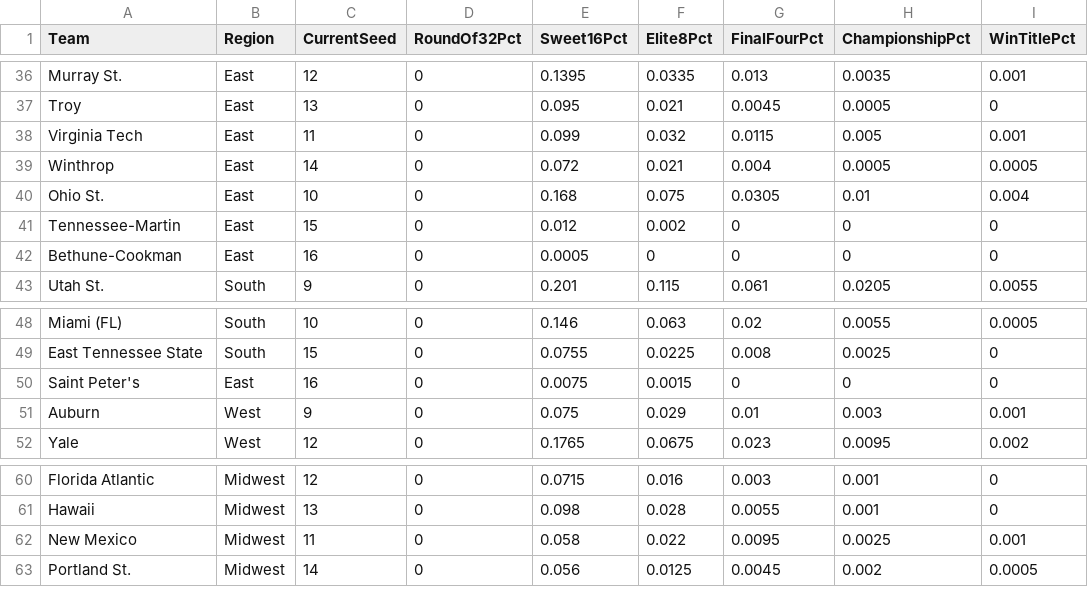
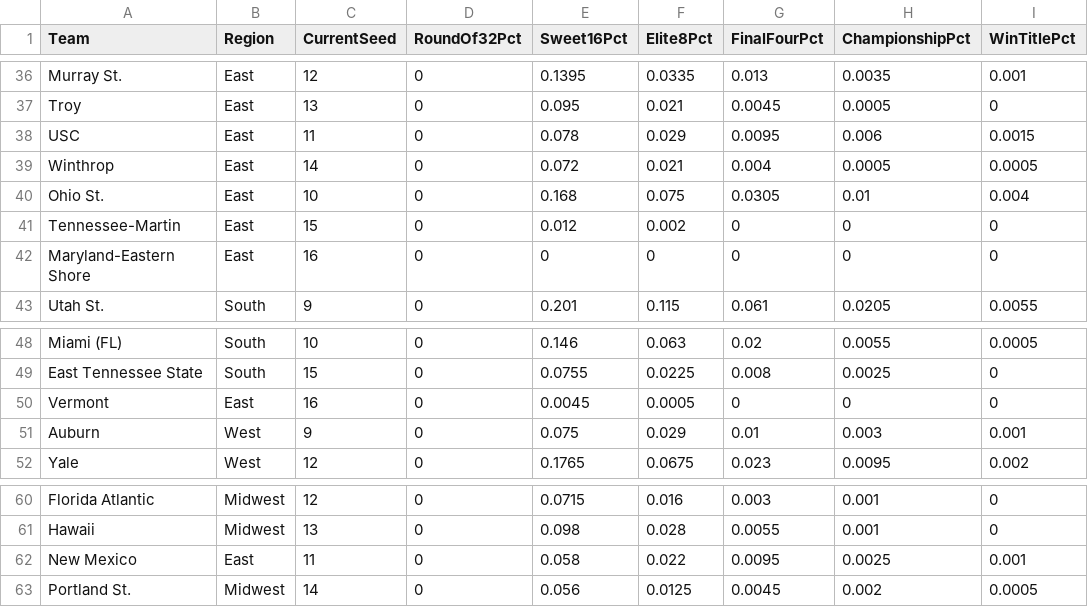
Before and after one commit to andrewbrantner-wq/bbmi, a CSV file: src/data/seeding/seeding.csv, drawn as a sheet; only a part is shown, gaps mark what is left out.

```diff
--- a/src/data/seeding/seeding.csv
+++ b/src/data/seeding/seeding.csv
@@ -37,3 +37,3 @@ Murray St.,East,12,0,0.1395,0.0335,0.013,0.0035,0.001
 Troy,East,13,0,0.095,0.021,0.0045,0.0005,0
-Virginia Tech,East,11,0,0.099,0.032,0.0115,0.005,0.001
+USC,East,11,0,0.078,0.029,0.0095,0.006,0.0015
 Winthrop,East,14,0,0.072,0.021,0.004,0.0005,0.0005
@@ -41,3 +41,3 @@ Ohio St.,East,10,0,0.168,0.075,0.0305,0.01,0.004
 Tennessee-Martin,East,15,0,0.012,0.002,0,0,0
-Bethune-Cookman,East,16,0,0.0005,0,0,0,0
+Maryland-Eastern Shore,East,16,0,0,0,0,0,0
 Utah St.,South,9,0,0.201,0.115,0.061,0.0205,0.0055
@@ -49,3 +49,3 @@ Miami (FL),South,10,0,0.146,0.063,0.02,0.0055,0.0005
 East Tennessee State,South,15,0,0.0755,0.0225,0.008,0.0025,0
-Saint Peter's,East,16,0,0.0075,0.0015,0,0,0
+Vermont,East,16,0,0.0045,0.0005,0,0,0
 Auburn,West,9,0,0.075,0.029,0.01,0.003,0.001
@@ -61,3 +61,3 @@ Florida Atlantic,Midwest,12,0,0.0715,0.016,0.003,0.001,0
 Hawaii,Midwest,13,0,0.098,0.028,0.0055,0.001,0
-New Mexico,Midwest,11,0,0.058,0.022,0.0095,0.0025,0.001
+New Mexico,East,11,0,0.058,0.022,0.0095,0.0025,0.001
 Portland St.,Midwest,14,0,0.056,0.0125,0.0045,0.002,0.0005
```
Also changed, not shown: src/data/betting-lines/games.csv, src/data/rankings/rankings.csv, 6 other files.
